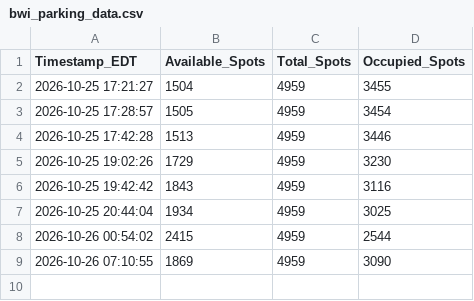
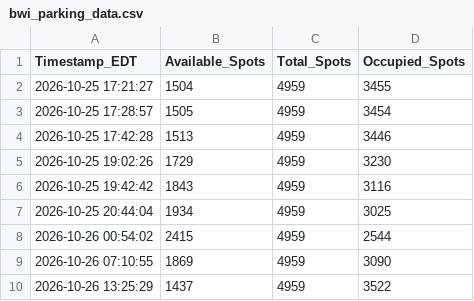
Before and after one commit to djhauth/bwi-parking-logger, a CSV file: bwi_parking_data.csv, drawn as a sheet; the diff names each change by its address in the sheet, - before the commit and + after, or states it on an @@ line.

```diff
--- a/bwi_parking_data.csv
+++ b/bwi_parking_data.csv
+row 10: 2026-10-26 13:25:29 | 1437 | 4959 | 3522
```
